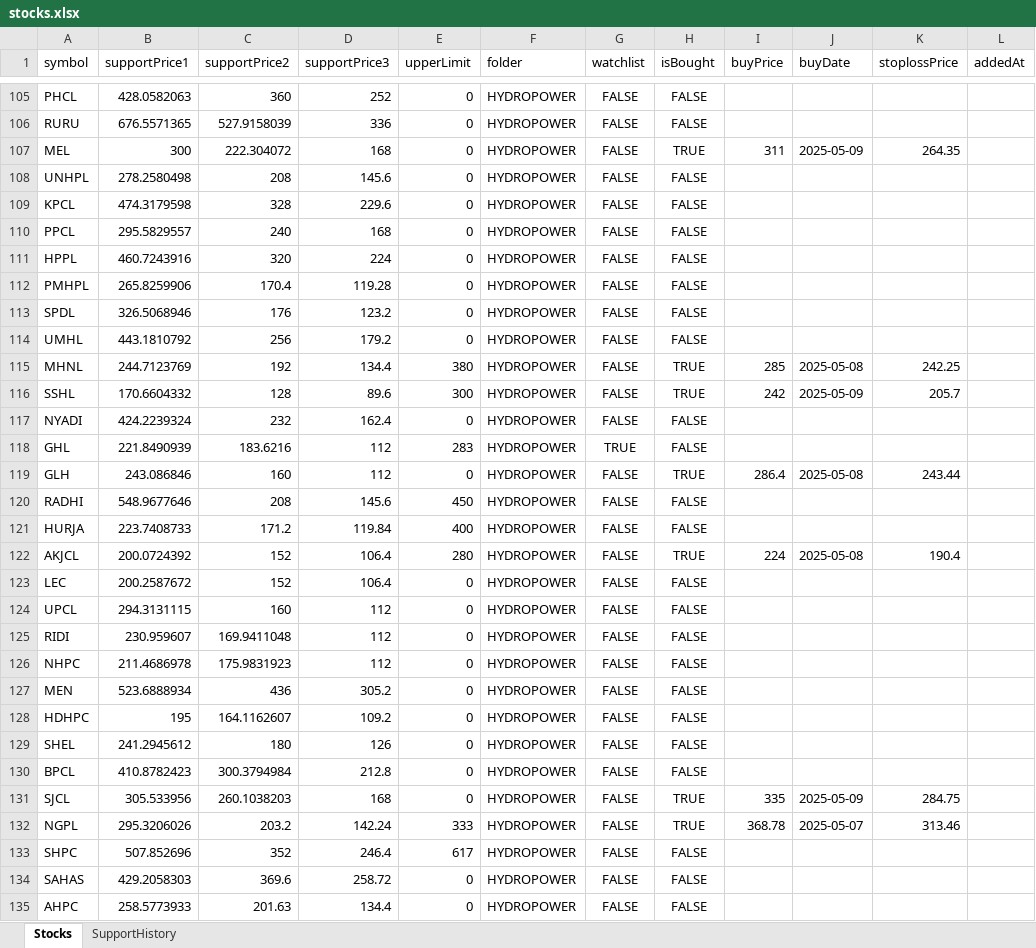
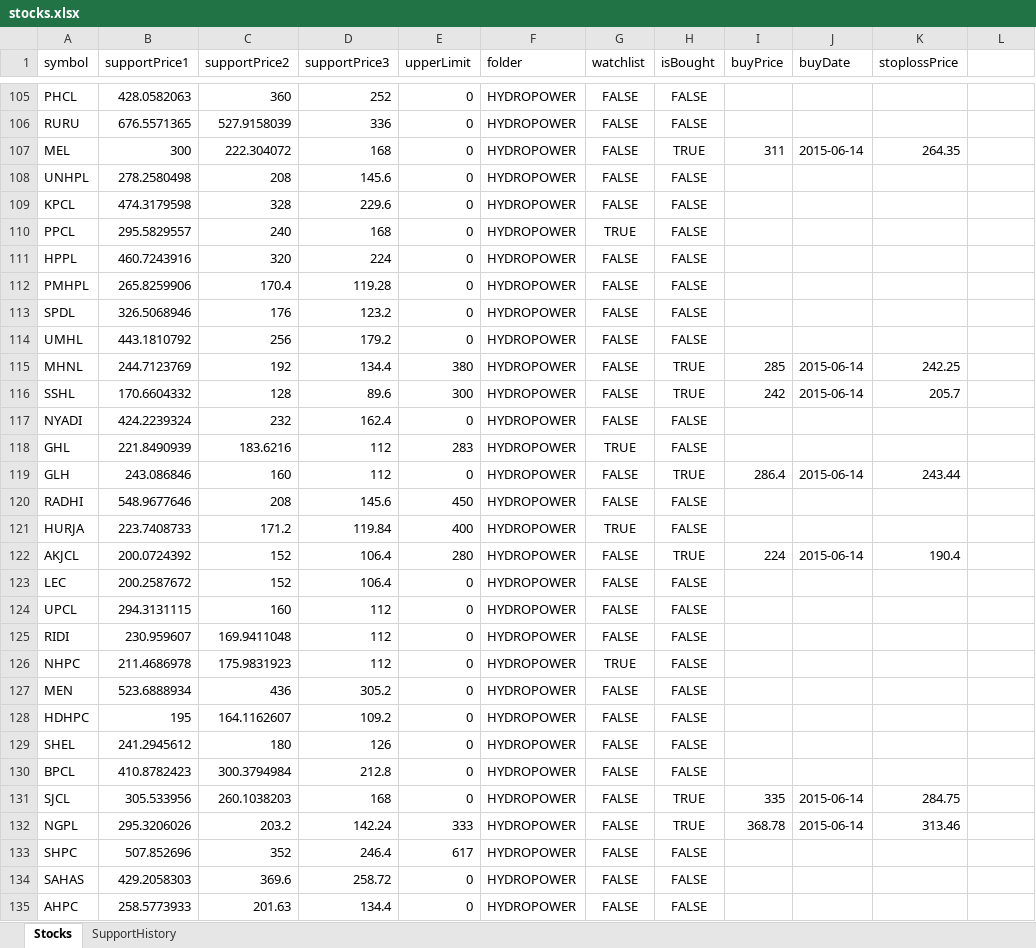
Before and after one commit to bikky983/a, an Excel workbook: public/stocks.xlsx, sheet Stocks, drawn as a sheet; only a part is shown, gaps mark what is left out; values as stored, in another font and other column widths than the file's, no borders; the diff covers the shown part only; the diff names each change by its address in the sheet, - before the commit and + after, or states it on an @@ line.

```diff
--- a/public/stocks.xlsx (sheet Stocks)
+++ b/public/stocks.xlsx (sheet Stocks)
-L1: addedAt
+L1: (empty)
-J107 (buyDate): 2025-05-09
+J107 (buyDate): 2015-06-14
-G110 (watchlist): FALSE
+G110 (watchlist): TRUE
-J115 (buyDate): 2025-05-08
+J115 (buyDate): 2015-06-14
-J116 (buyDate): 2025-05-09
+J116 (buyDate): 2015-06-14
-J119 (buyDate): 2025-05-08
+J119 (buyDate): 2015-06-14
-G121 (watchlist): FALSE
+G121 (watchlist): TRUE
-J122 (buyDate): 2025-05-08
+J122 (buyDate): 2015-06-14
-G126 (watchlist): FALSE
+G126 (watchlist): TRUE
-J131 (buyDate): 2025-05-09
+J131 (buyDate): 2015-06-14
-J132 (buyDate): 2025-05-07
+J132 (buyDate): 2015-06-14
```
Also changed, not shown: 40 edited cells elsewhere in this sheet.
